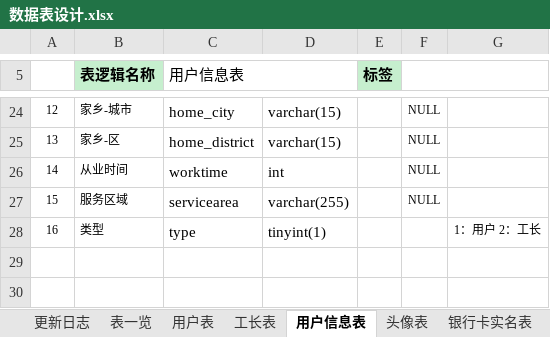
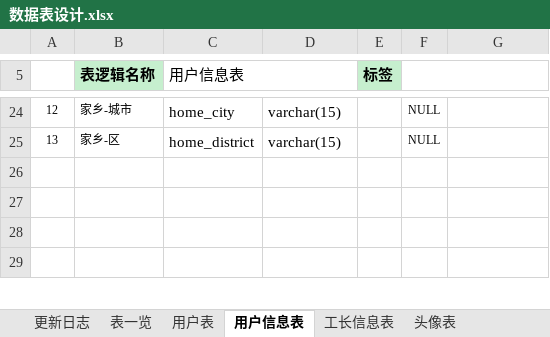
Before and after one commit to HeeyHomeIT/Heigh-ho_Network, an Excel workbook: doc/数据库文档/数据表设计.xlsx, sheet 用户信息表, drawn as a sheet; only a part is shown, gaps mark what is left out; the shorter side is filled out with more unchanged rows; values as stored, in another font and other column widths than the file's, no borders; the diff names each change by its address in the sheet, - before the commit and + after, or states it on an @@ line.

```diff
--- a/doc/数据库文档/数据表设计.xlsx (sheet 用户信息表)
+++ b/doc/数据库文档/数据表设计.xlsx (sheet 用户信息表)
-sheet tab: 工长表
+sheet tab: 工长信息表
-row 26: 14 | 从业时间 | worktime | int |  | NULL
+row 26: (empty)
-row 27: 15 | 服务区域 | servicearea | varchar(255) |  | NULL
-row 28: 16 | 类型 | type | tinyint(1) |  |  | 1：用户 2：工长
```
Also changed, not shown: sheet 店铺表, sheet 用户表, sheet 收藏表, sheet 全景图, other sheet tabs, 30 other files.
